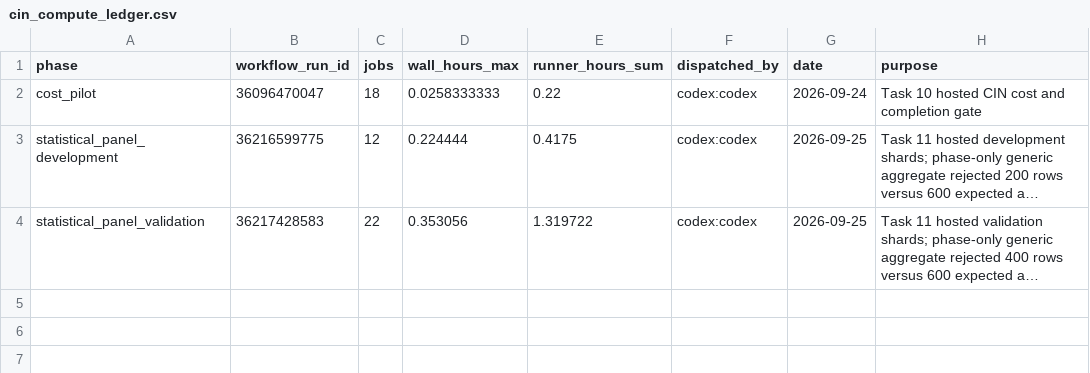
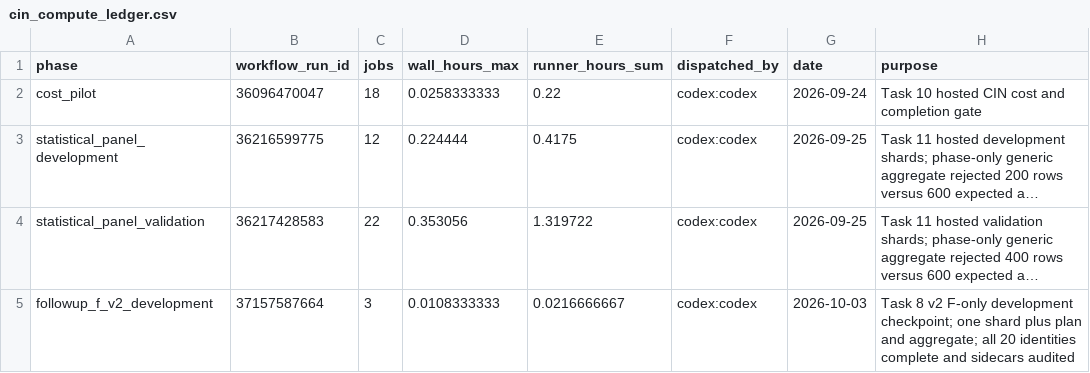
Before and after one commit to imh-ds/mintnet, a CSV file: docs/cin_compute_ledger.csv, drawn as a sheet; long unchanged cells end in …; the diff names each change by its address in the sheet, - before the commit and + after, or states it on an @@ line.

Commit message:
Archive F follow-up v2 development evidence

```diff
--- a/docs/cin_compute_ledger.csv
+++ b/docs/cin_compute_ledger.csv
+row 5: followup_f_v2_development | 37157587664 | 3 | 0.0108333333 | 0.0216666667 | codex:codex | 2026-10-03 | Task 8 v2 F-only development checkpoint; one shard plus plan and aggregate; all 20 identities complete and sidecars audited
```
Also changed, not shown: 35 other files.
